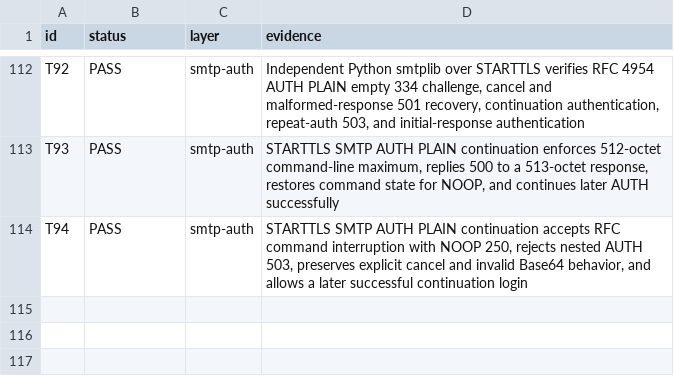
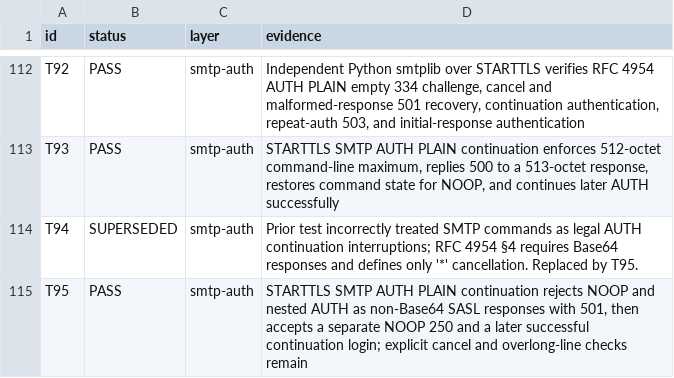
Before and after one commit to thepirateclub/litterkeep-server, a TSV file: docs/acceptance.tsv, drawn as a sheet; only a part is shown, gaps mark what is left out.

Commit message:
fix(smtp): restore RFC AUTH continuation semantics

```diff
--- a/docs/acceptance.tsv
+++ b/docs/acceptance.tsv
@@ -113,2 +113,3 @@ T92	PASS	smtp-auth	Independent Python smtplib over STARTTLS verifies RFC 4954 AU
 T93	PASS	smtp-auth	STARTTLS SMTP AUTH PLAIN continuation enforces 512-octet command-line maximum, replies 500 to a 513-octet response, restores command state for NOOP, and continues later AUTH successfully
-T94	PASS	smtp-auth	STARTTLS SMTP AUTH PLAIN continuation accepts RFC command interruption with NOOP 250, rejects nested AUTH 503, preserves explicit cancel and invalid Base64 behavior, and allows a later successful continuation login
+T94	SUPERSEDED	smtp-auth	Prior test incorrectly treated SMTP commands as legal AUTH continuation interruptions; RFC 4954 §4 requires Base64 responses and defines only '*' cancellation. Replaced by T95.
+T95	PASS	smtp-auth	STARTTLS SMTP AUTH PLAIN continuation rejects NOOP and nested AUTH as non-Base64 SASL responses with 501, then accepts a separate NOOP 250 and a later successful continuation login; explicit cancel and overlong-line checks remain
```
Also changed, not shown: 7 other files.
